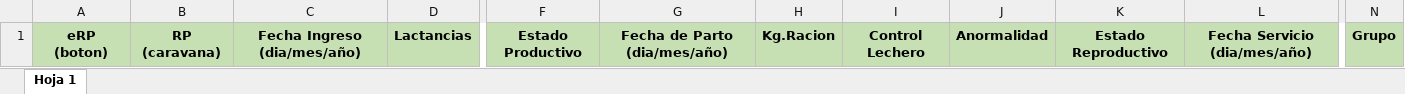
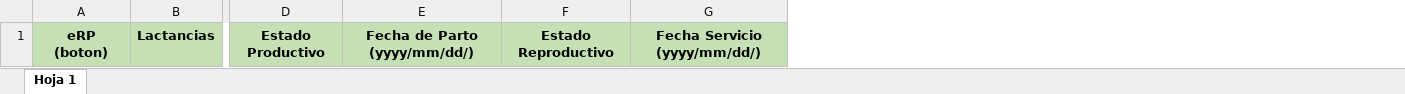
Before and after one commit to FarmerinDivision/Farmerin-Web-v3-NavBar, an Excel workbook: public/docs/planilla-vacia-actualizacionMasiva.xlsx, sheet Hoja 1, drawn as a sheet; only a part is shown, gaps mark what is left out; values as stored, in another font and other column widths than the file's, no borders; charts and pictures not drawn; removed rows and columns are numbered as before the commit, all else as after; the diff names each change by its address in the sheet, - before the commit and + after, or states it on an @@ line.

Commit message:
SOLUCION ACT MASIVA

```diff
--- a/public/docs/planilla-vacia-actualizacionMasiva.xlsx (sheet Hoja 1)
+++ b/public/docs/planilla-vacia-actualizacionMasiva.xlsx (sheet Hoja 1)
-column B, row 1: RP (caravana)
-column C, row 1: Fecha Ingreso (dia/mes/año)
-column G, row 1: Fecha de Parto (dia/mes/año)
-column H, row 1: Kg.Racion
-column I, row 1: Control Lechero
-column J, row 1: Anormalidad
+column E, row 1: Fecha de Parto (yyyy/mm/dd/)
-column L, row 1: Fecha Servicio (dia/mes/año)
+column G, row 1: Fecha Servicio (yyyy/mm/dd/)
-column N, row 1: Grupo
```
Also changed, not shown: charts or pictures, 3 other files.
